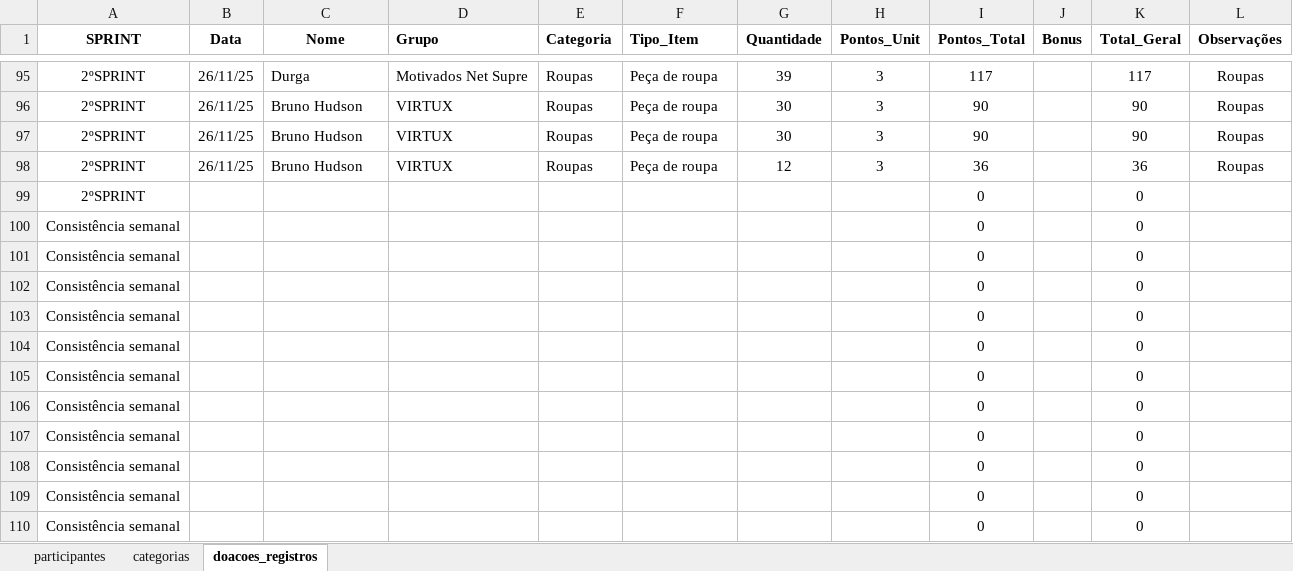
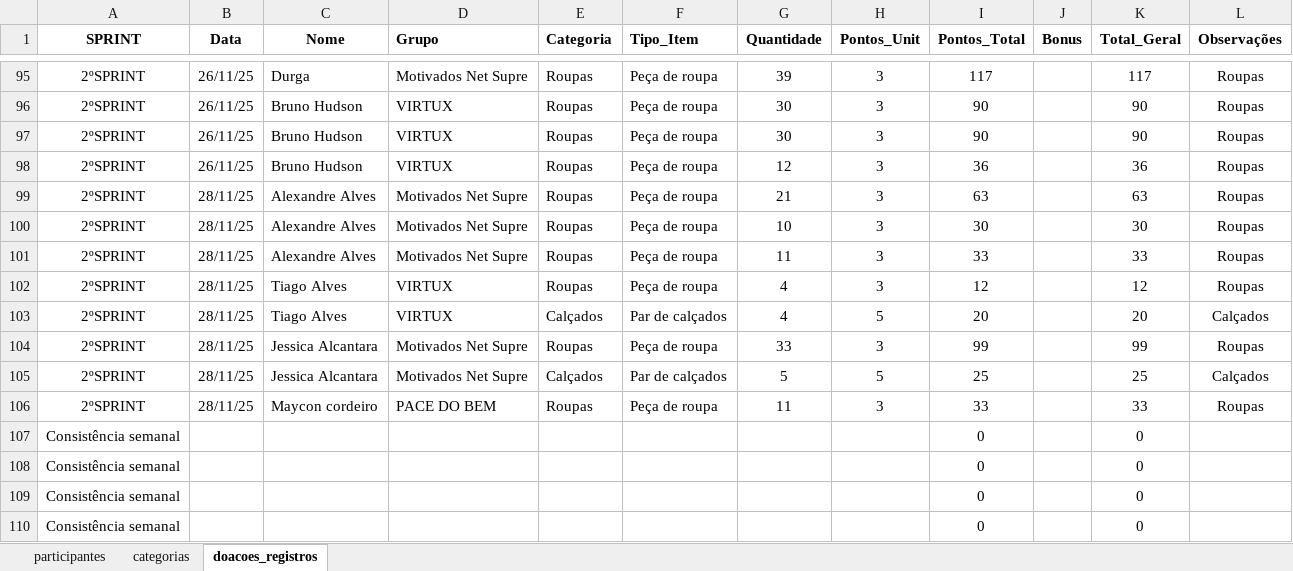
Before and after one commit to Tiagoalvesds/gincana_do_bem, an Excel workbook: planilha_gincana_solidaria.xlsx, sheet doacoes_registros, drawn as a sheet; only a part is shown, gaps mark what is left out; the shorter side is filled out with more unchanged rows; values as stored, in another font and other column widths than the file's, no borders; charts and pictures not drawn; removed rows and columns are numbered as before the commit, all else as after; the diff names each change by its address in the sheet, - before the commit and + after, or states it on an @@ line.

Commit message:
atualizacao_28.11.25

```diff
--- a/planilha_gincana_solidaria.xlsx (sheet doacoes_registros)
+++ b/planilha_gincana_solidaria.xlsx (sheet doacoes_registros)
-row 99: 2ºSPRINT |  |  |  |  |  |  |  | 0 |  | 0
+row 99: 2ºSPRINT | 28/11/25 | Alexandre Alves | Motivados Net Supre | Roupas | Peça de roupa | 21 | 3 | 63 |  | 63 | Roupas
+row 100: 2ºSPRINT | 28/11/25 | Alexandre Alves | Motivados Net Supre | Roupas | Peça de roupa | 10 | 3 | 30 |  | 30 | Roupas
+row 101: 2ºSPRINT | 28/11/25 | Alexandre Alves | Motivados Net Supre | Roupas | Peça de roupa | 11 | 3 | 33 |  | 33 | Roupas
+row 102: 2ºSPRINT | 28/11/25 | Tiago Alves | VIRTUX | Roupas | Peça de roupa | 4 | 3 | 12 |  | 12 | Roupas
+row 103: 2ºSPRINT | 28/11/25 | Tiago Alves | VIRTUX | Calçados | Par de calçados | 4 | 5 | 20 |  | 20 | Calçados
+row 104: 2ºSPRINT | 28/11/25 | Jessica Alcantara | Motivados Net Supre | Roupas | Peça de roupa | 33 | 3 | 99 |  | 99 | Roupas
+row 105: 2ºSPRINT | 28/11/25 | Jessica Alcantara | Motivados Net Supre | Calçados | Par de calçados | 5 | 5 | 25 |  | 25 | Calçados
+row 106: 2ºSPRINT | 28/11/25 | Maycon cordeiro | PACE DO BEM | Roupas | Peça de roupa | 11 | 3 | 33 |  | 33 | Roupas
```
Also changed, not shown: sheet categorias.
